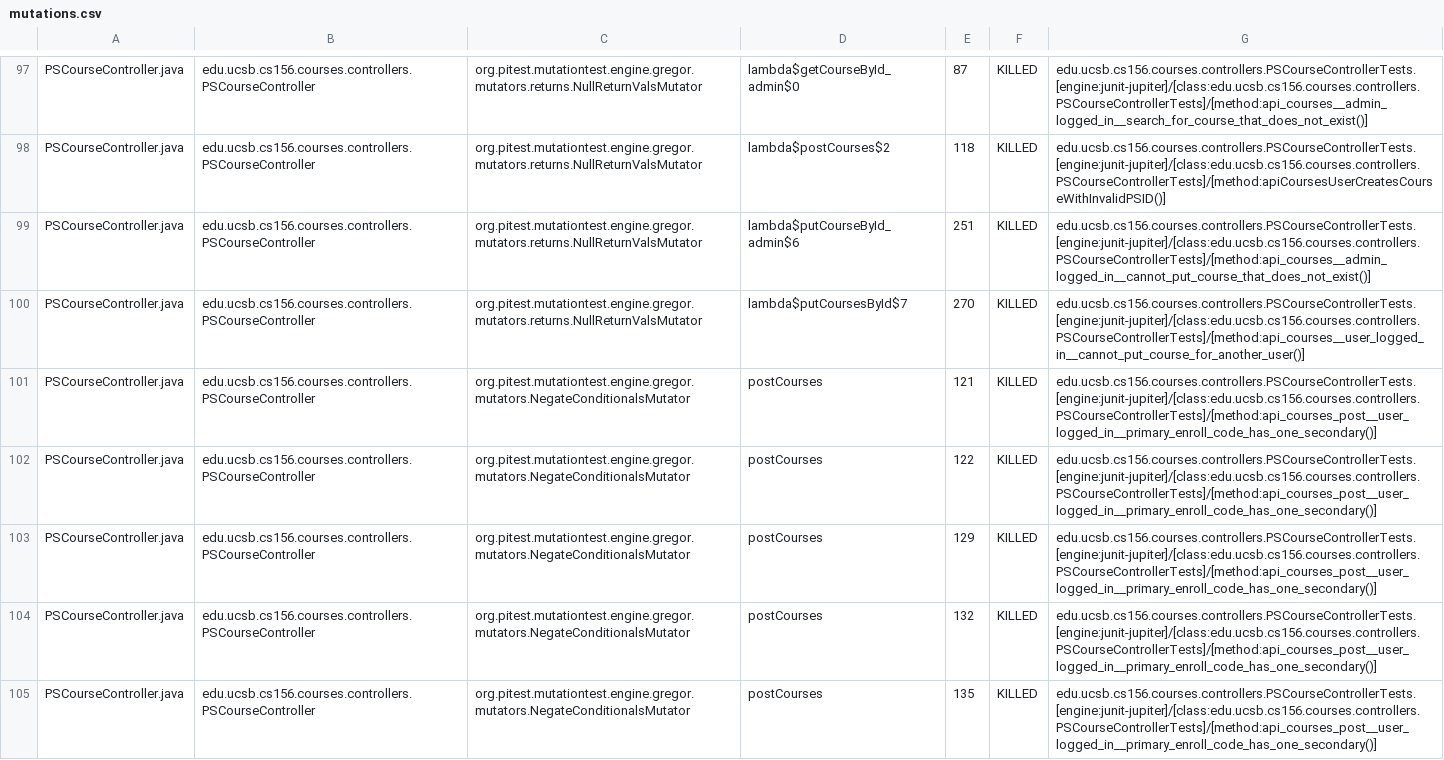
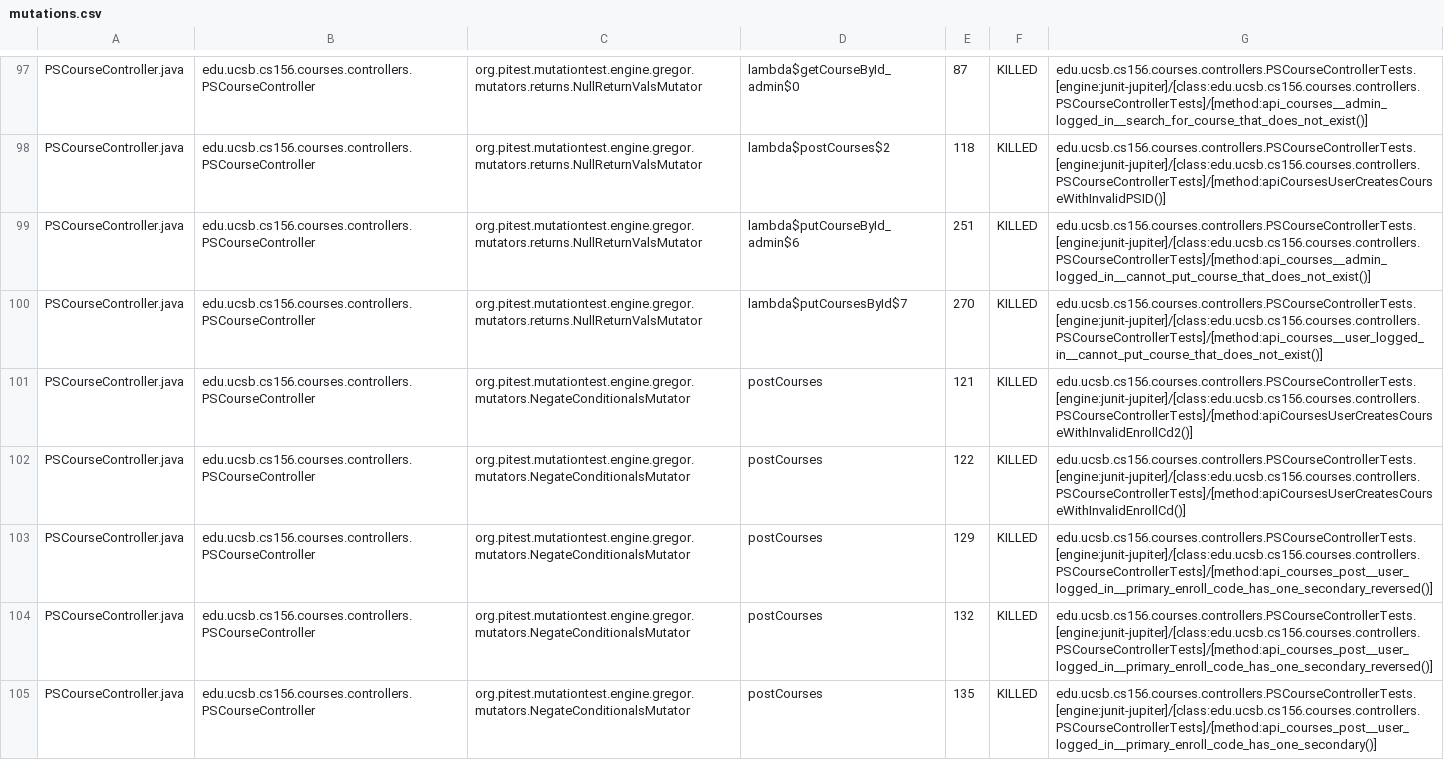
Before and after one commit to ucsb-cs156-s24/proj-courses-s24-4pm-4, a CSV file: prs/28/pitest/mutations.csv, drawn as a sheet; only a part is shown, gaps mark what is left out; the diff covers the shown part only.

Commit message:
Deploying to gh-pages from @ ucsb-cs156-s24/proj-courses-s24-4pm-4@33804b710f482c10a670e0efda9636c5b54a18de 🚀

```diff
--- a/prs/28/pitest/mutations.csv
+++ b/prs/28/pitest/mutations.csv
@@ -99,7 +99,7 @@ PSCourseController.java,edu.ucsb.cs156.courses.controllers.PSCourseController,or
 PSCourseController.java,edu.ucsb.cs156.courses.controllers.PSCourseController,org.pitest.mutationtest.engine.gregor.mutators.returns.NullReturnValsMutator,lambda$putCourseById_admin$6,251,KILLED,edu.ucsb.cs156.courses.controllers.PSCourseControllerTests.[engine:junit-jupiter]/[class:edu.ucsb.cs156.courses.controllers.PSCourseControllerTests]/[method:api_courses__admin_logged_in__cannot_put_course_that_does_not_exist()]
-PSCourseController.java,edu.ucsb.cs156.courses.controllers.PSCourseController,org.pitest.mutationtest.engine.gregor.mutators.returns.NullReturnValsMutator,lambda$putCoursesById$7,270,KILLED,edu.ucsb.cs156.courses.controllers.PSCourseControllerTests.[engine:junit-jupiter]/[class:edu.ucsb.cs156.courses.controllers.PSCourseControllerTests]/[method:api_courses__user_logged_in__cannot_put_course_for_another_user()]
-PSCourseController.java,edu.ucsb.cs156.courses.controllers.PSCourseController,org.pitest.mutationtest.engine.gregor.mutators.NegateConditionalsMutator,postCourses,121,KILLED,edu.ucsb.cs156.courses.controllers.PSCourseControllerTests.[engine:junit-jupiter]/[class:edu.ucsb.cs156.courses.controllers.PSCourseControllerTests]/[method:api_courses_post__user_logged_in__primary_enroll_code_has_one_secondary()]
-PSCourseController.java,edu.ucsb.cs156.courses.controllers.PSCourseController,org.pitest.mutationtest.engine.gregor.mutators.NegateConditionalsMutator,postCourses,122,KILLED,edu.ucsb.cs156.courses.controllers.PSCourseControllerTests.[engine:junit-jupiter]/[class:edu.ucsb.cs156.courses.controllers.PSCourseControllerTests]/[method:api_courses_post__user_logged_in__primary_enroll_code_has_one_secondary()]
-PSCourseController.java,edu.ucsb.cs156.courses.controllers.PSCourseController,org.pitest.mutationtest.engine.gregor.mutators.NegateConditionalsMutator,postCourses,129,KILLED,edu.ucsb.cs156.courses.controllers.PSCourseControllerTests.[engine:junit-jupiter]/[class:edu.ucsb.cs156.courses.controllers.PSCourseControllerTests]/[method:api_courses_post__user_logged_in__primary_enroll_code_has_one_secondary()]
-PSCourseController.java,edu.ucsb.cs156.courses.controllers.PSCourseController,org.pitest.mutationtest.engine.gregor.mutators.NegateConditionalsMutator,postCourses,132,KILLED,edu.ucsb.cs156.courses.controllers.PSCourseControllerTests.[engine:junit-jupiter]/[class:edu.ucsb.cs156.courses.controllers.PSCourseControllerTests]/[method:api_courses_post__user_logged_in__primary_enroll_code_has_one_secondary()]
+PSCourseController.java,edu.ucsb.cs156.courses.controllers.PSCourseController,org.pitest.mutationtest.engine.gregor.mutators.returns.NullReturnValsMutator,lambda$putCoursesById$7,270,KILLED,edu.ucsb.cs156.courses.controllers.PSCourseControllerTests.[engine:junit-jupiter]/[class:edu.ucsb.cs156.courses.controllers.PSCourseControllerTests]/[method:api_courses__user_logged_in__cannot_put_course_that_does_not_exist()]
+PSCourseController.java,edu.ucsb.cs156.courses.controllers.PSCourseController,org.pitest.mutationtest.engine.gregor.mutators.NegateConditionalsMutator,postCourses,121,KILLED,edu.ucsb.cs156.courses.controllers.PSCourseControllerTests.[engine:junit-jupiter]/[class:edu.ucsb.cs156.courses.controllers.PSCourseControllerTests]/[method:apiCoursesUserCreatesCourseWithInvalidEnrollCd2()]
+PSCourseController.java,edu.ucsb.cs156.courses.controllers.PSCourseController,org.pitest.mutationtest.engine.gregor.mutators.NegateConditionalsMutator,postCourses,122,KILLED,edu.ucsb.cs156.courses.controllers.PSCourseControllerTests.[engine:junit-jupiter]/[class:edu.ucsb.cs156.courses.controllers.PSCourseControllerTests]/[method:apiCoursesUserCreatesCourseWithInvalidEnrollCd()]
+PSCourseController.java,edu.ucsb.cs156.courses.controllers.PSCourseController,org.pitest.mutationtest.engine.gregor.mutators.NegateConditionalsMutator,postCourses,129,KILLED,edu.ucsb.cs156.courses.controllers.PSCourseControllerTests.[engine:junit-jupiter]/[class:edu.ucsb.cs156.courses.controllers.PSCourseControllerTests]/[method:api_courses_post__user_logged_in__primary_enroll_code_has_one_secondary_reversed()]
+PSCourseController.java,edu.ucsb.cs156.courses.controllers.PSCourseController,org.pitest.mutationtest.engine.gregor.mutators.NegateConditionalsMutator,postCourses,132,KILLED,edu.ucsb.cs156.courses.controllers.PSCourseControllerTests.[engine:junit-jupiter]/[class:edu.ucsb.cs156.courses.controllers.PSCourseControllerTests]/[method:api_courses_post__user_logged_in__primary_enroll_code_has_one_secondary_reversed()]
 PSCourseController.java,edu.ucsb.cs156.courses.controllers.PSCourseController,org.pitest.mutationtest.engine.gregor.mutators.NegateConditionalsMutator,postCourses,135,KILLED,edu.ucsb.cs156.courses.controllers.PSCourseControllerTests.[engine:junit-jupiter]/[class:edu.ucsb.cs156.courses.controllers.PSCourseControllerTests]/[method:api_courses_post__user_logged_in__primary_enroll_code_has_one_secondary()]
```
Also changed, not shown: 70 edited cells elsewhere in this file, 39 other files.
